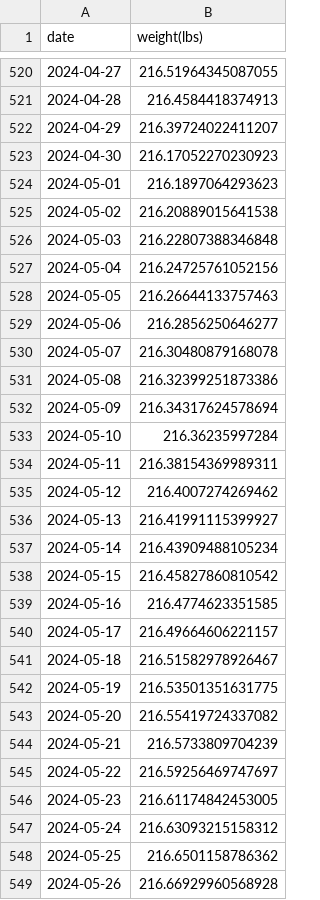
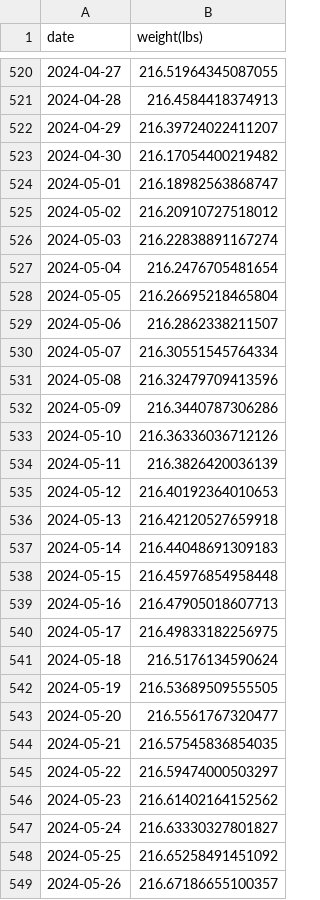
Before and after one commit to EricLeFort/ExerciseLog, a CSV file: data/preds/weight_trendline.csv, drawn as a sheet; only a part is shown, gaps mark what is left out; the diff covers the shown part only.

```diff
--- a/data/preds/weight_trendline.csv
+++ b/data/preds/weight_trendline.csv
@@ -522,28 +522,28 @@ date,weight(lbs)
 2024-04-29,216.39724022411207
-2024-04-30,216.17052270230923
-2024-05-01,216.1897064293623
-2024-05-02,216.20889015641538
-2024-05-03,216.22807388346848
-2024-05-04,216.24725761052156
-2024-05-05,216.26644133757463
-2024-05-06,216.2856250646277
-2024-05-07,216.30480879168078
-2024-05-08,216.32399251873386
-2024-05-09,216.34317624578694
-2024-05-10,216.36235997284
-2024-05-11,216.38154369989311
-2024-05-12,216.4007274269462
-2024-05-13,216.41991115399927
-2024-05-14,216.43909488105234
-2024-05-15,216.45827860810542
-2024-05-16,216.4774623351585
-2024-05-17,216.49664606221157
-2024-05-18,216.51582978926467
-2024-05-19,216.53501351631775
-2024-05-20,216.55419724337082
-2024-05-21,216.5733809704239
-2024-05-22,216.59256469747697
-2024-05-23,216.61174842453005
-2024-05-24,216.63093215158312
-2024-05-25,216.6501158786362
-2024-05-26,216.66929960568928
+2024-04-30,216.17054400219482
+2024-05-01,216.18982563868747
+2024-05-02,216.20910727518012
+2024-05-03,216.22838891167274
+2024-05-04,216.2476705481654
+2024-05-05,216.26695218465804
+2024-05-06,216.2862338211507
+2024-05-07,216.30551545764334
+2024-05-08,216.32479709413596
+2024-05-09,216.3440787306286
+2024-05-10,216.36336036712126
+2024-05-11,216.3826420036139
+2024-05-12,216.40192364010653
+2024-05-13,216.42120527659918
+2024-05-14,216.44048691309183
+2024-05-15,216.45976854958448
+2024-05-16,216.47905018607713
+2024-05-17,216.49833182256975
+2024-05-18,216.5176134590624
+2024-05-19,216.53689509555505
+2024-05-20,216.5561767320477
+2024-05-21,216.57545836854035
+2024-05-22,216.59474000503297
+2024-05-23,216.61402164152562
+2024-05-24,216.63330327801827
+2024-05-25,216.65258491451092
+2024-05-26,216.67186655100357
```
Also changed, not shown: 3 added rows and 124 edited cells elsewhere in this file, data/health_metrics.csv, data/preds/avg_workout_durations.csv, 56 other files.
